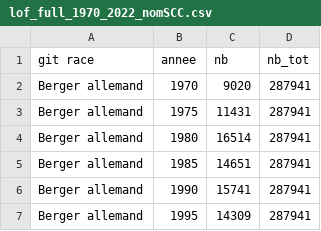
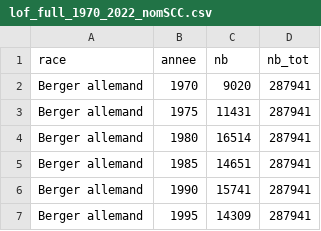
Before and after one commit to mtmx/histolof, a CSV file: docs/data/lof_full_1970_2022_nomSCC.csv, drawn as a sheet; only a part is shown.

Commit message:
rectif data

```diff
--- a/docs/data/lof_full_1970_2022_nomSCC.csv
+++ b/docs/data/lof_full_1970_2022_nomSCC.csv
@@ -1,2 +1,2 @@
-git race,annee,nb,nb_tot
+race,annee,nb,nb_tot
 Berger allemand,1970,9020,287941
```
